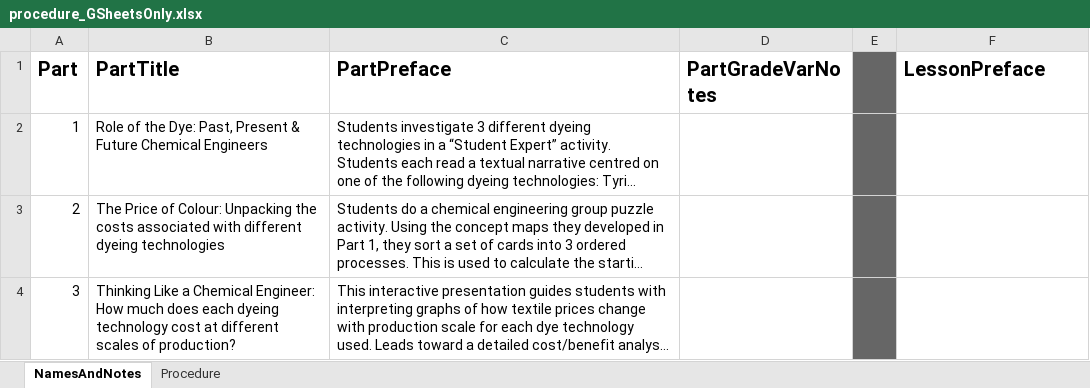
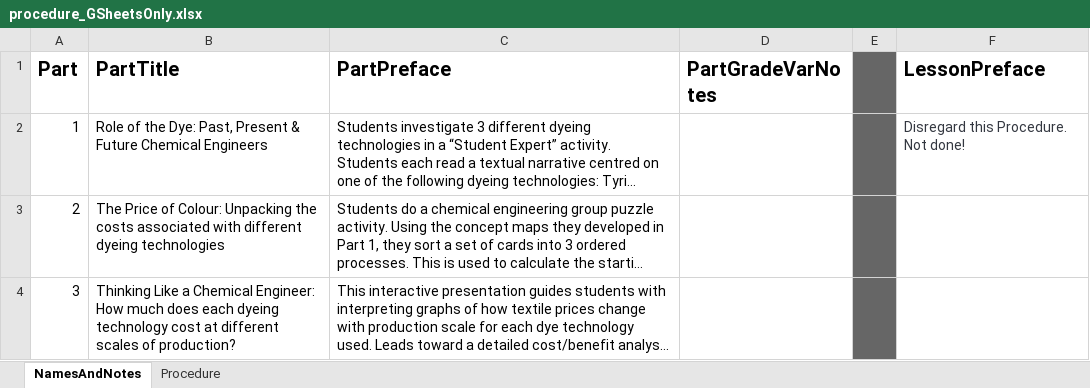
Before and after one commit to galacticpolymath/ColorfulSolns_en-US, an Excel workbook: meta/procedure_GSheetsOnly.xlsx, sheet NamesAndNotes, drawn as a sheet; long unchanged cells end in …; values as stored, in another font and other column widths than the file's, no borders; charts and pictures not drawn; the diff names each change by its address in the sheet, - before the commit and + after, or states it on an @@ line.

```diff
--- a/meta/procedure_GSheetsOnly.xlsx (sheet NamesAndNotes)
+++ b/meta/procedure_GSheetsOnly.xlsx (sheet NamesAndNotes)
-F2 (LessonPreface): (empty)
+F2 (LessonPreface): Disregard this Procedure. Not done!
```
Also changed, not shown: meta/teaching-materials.xlsx, 6 other files.
